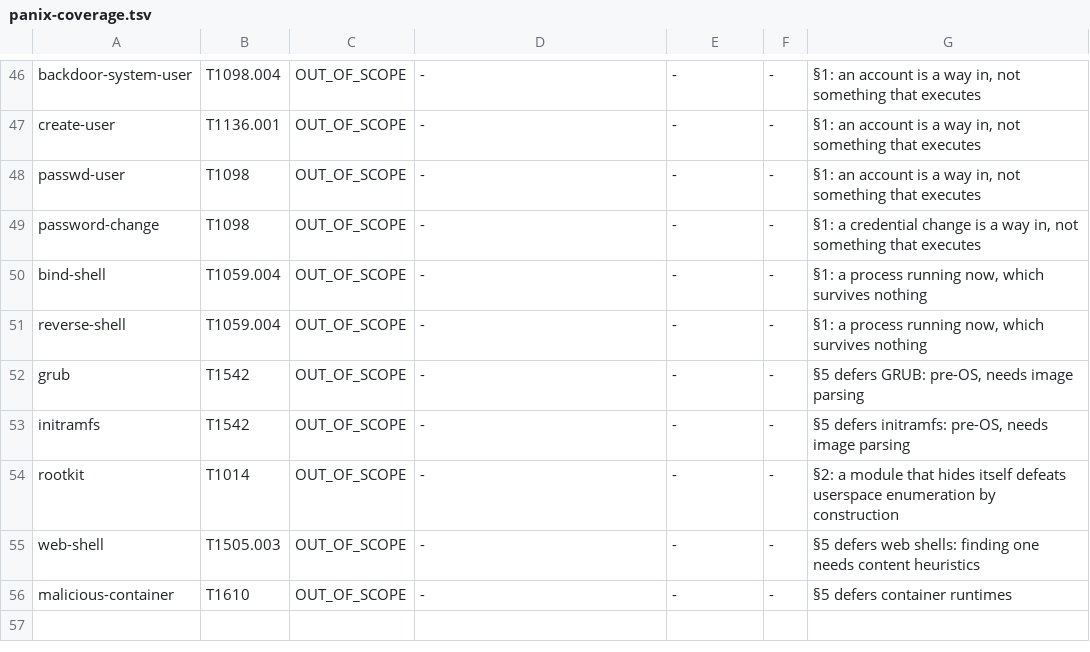
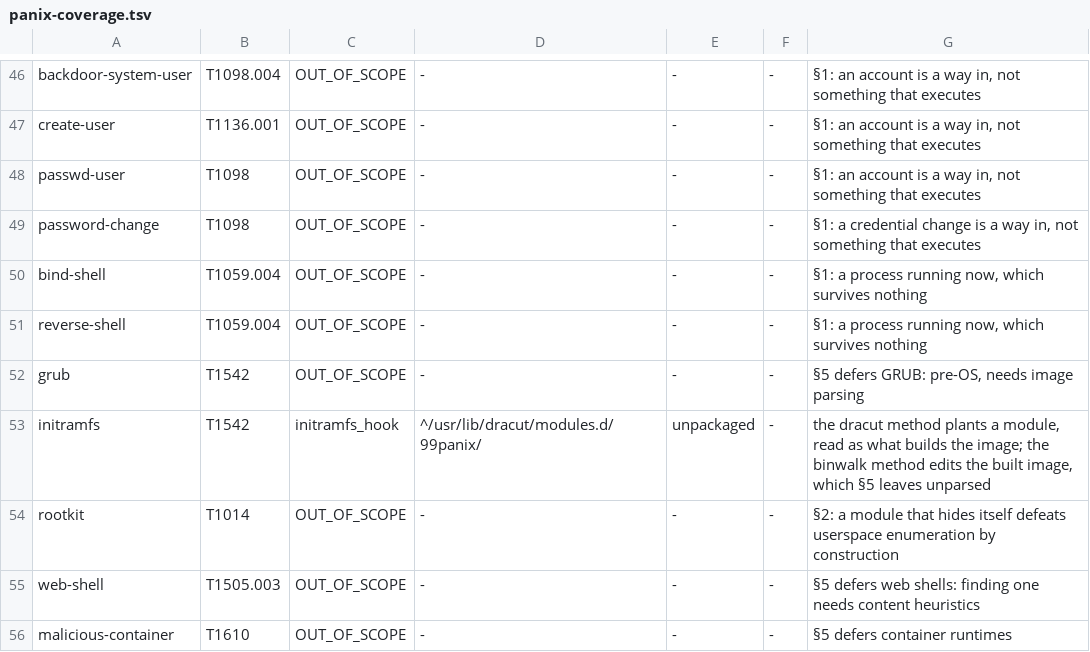
Before and after one commit to tire-fire/unbidden, a TSV file: ci/panix-coverage.tsv, drawn as a sheet; only a part is shown, gaps mark what is left out.

Commit message:
Run PANIX's dracut initramfs module where dracut exists

```diff
--- a/ci/panix-coverage.tsv
+++ b/ci/panix-coverage.tsv
@@ -52,3 +52,3 @@ reverse-shell	T1059.004	OUT_OF_SCOPE	-	-	-	§1: a process running now, which sur
 grub	T1542	OUT_OF_SCOPE	-	-	-	§5 defers GRUB: pre-OS, needs image parsing
-initramfs	T1542	OUT_OF_SCOPE	-	-	-	§5 defers initramfs: pre-OS, needs image parsing
+initramfs	T1542	initramfs_hook	^/usr/lib/dracut/modules.d/99panix/	unpackaged	-	the dracut method plants a module, read as what builds the image; the binwalk method edits the built image, which §5 leaves unparsed
 rootkit	T1014	OUT_OF_SCOPE	-	-	-	§2: a module that hides itself defeats userspace enumeration by construction
```
Also changed, not shown: 1 other file.
